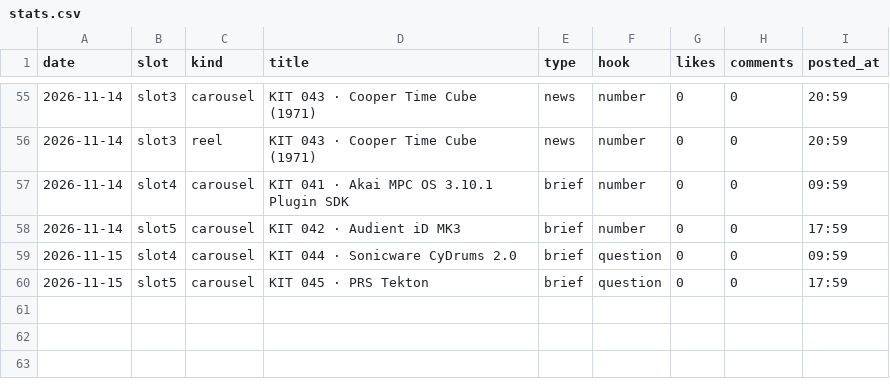
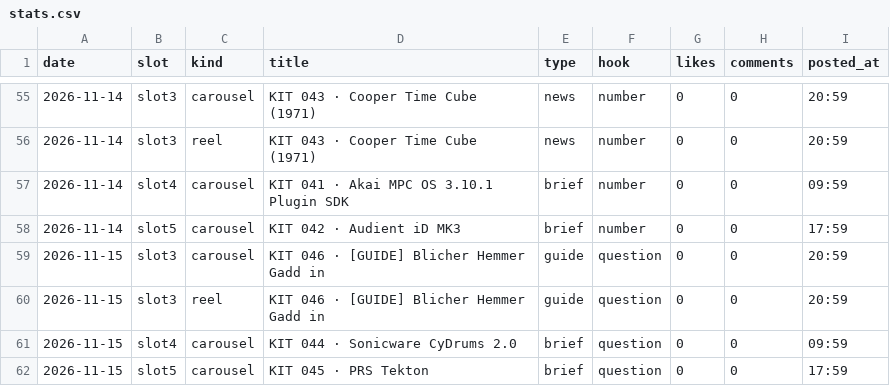
Before and after one commit to wonjoolee/mukit-media, a CSV file: pipeline/stats.csv, drawn as a sheet; only a part is shown, gaps mark what is left out; the diff names each change by its address in the sheet, - before the commit and + after, or states it on an @@ line.

Commit message:
posted 2026-11-15-2103

```diff
--- a/pipeline/stats.csv
+++ b/pipeline/stats.csv
+row 59: 2026-11-15 | slot3 | carousel | KIT 046 · [GUIDE] Blicher Hemmer Gadd in | guide | question | 0 | 0 | 20:59
+row 60: 2026-11-15 | slot3 | reel | KIT 046 · [GUIDE] Blicher Hemmer Gadd in | guide | question | 0 | 0 | 20:59
```
Also changed, not shown: 1 other file.
